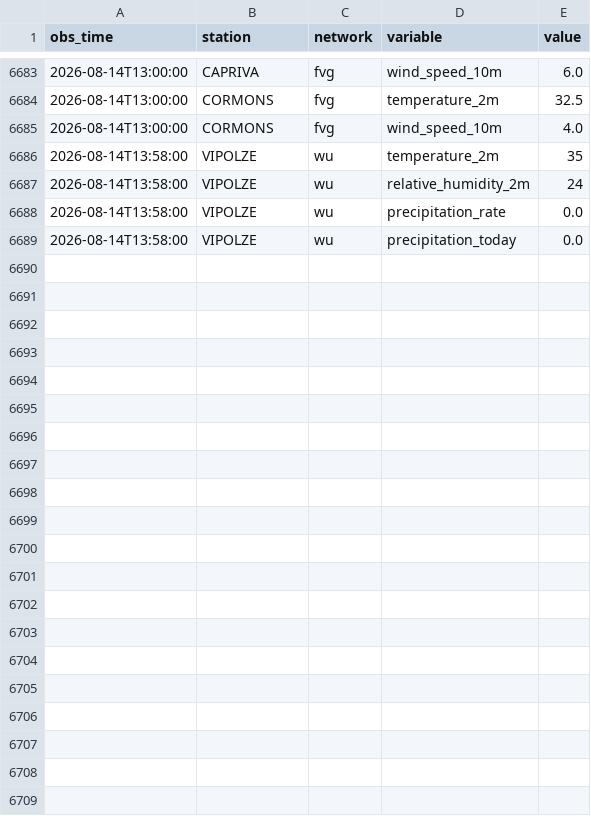
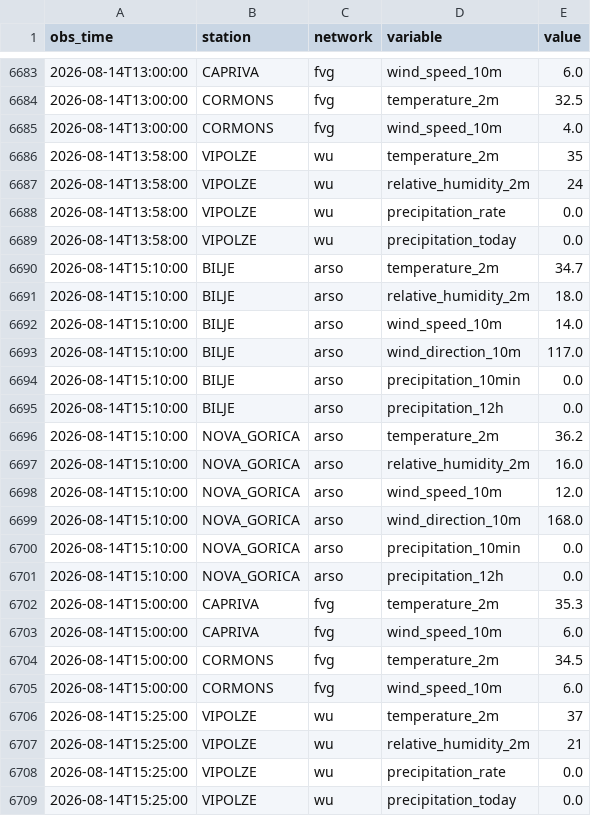
Before and after one commit to uros-simcic/weather-app, a CSV file: data/log_obs.csv, drawn as a sheet; only a part is shown, gaps mark what is left out; the diff names each change by its address in the sheet, - before the commit and + after, or states it on an @@ line.

```diff
--- a/data/log_obs.csv
+++ b/data/log_obs.csv
+row 6690: 2026-08-14T15:10:00 | BILJE | arso | temperature_2m | 34.7
+row 6691: 2026-08-14T15:10:00 | BILJE | arso | relative_humidity_2m | 18.0
+row 6692: 2026-08-14T15:10:00 | BILJE | arso | wind_speed_10m | 14.0
+row 6693: 2026-08-14T15:10:00 | BILJE | arso | wind_direction_10m | 117.0
+row 6694: 2026-08-14T15:10:00 | BILJE | arso | precipitation_10min | 0.0
+row 6695: 2026-08-14T15:10:00 | BILJE | arso | precipitation_12h | 0.0
+row 6696: 2026-08-14T15:10:00 | NOVA_GORICA | arso | temperature_2m | 36.2
+row 6697: 2026-08-14T15:10:00 | NOVA_GORICA | arso | relative_humidity_2m | 16.0
+row 6698: 2026-08-14T15:10:00 | NOVA_GORICA | arso | wind_speed_10m | 12.0
+row 6699: 2026-08-14T15:10:00 | NOVA_GORICA | arso | wind_direction_10m | 168.0
+row 6700: 2026-08-14T15:10:00 | NOVA_GORICA | arso | precipitation_10min | 0.0
+row 6701: 2026-08-14T15:10:00 | NOVA_GORICA | arso | precipitation_12h | 0.0
+row 6702: 2026-08-14T15:00:00 | CAPRIVA | fvg | temperature_2m | 35.3
+row 6703: 2026-08-14T15:00:00 | CAPRIVA | fvg | wind_speed_10m | 6.0
+row 6704: 2026-08-14T15:00:00 | CORMONS | fvg | temperature_2m | 34.5
+row 6705: 2026-08-14T15:00:00 | CORMONS | fvg | wind_speed_10m | 6.0
+row 6706: 2026-08-14T15:25:00 | VIPOLZE | wu | temperature_2m | 37
+row 6707: 2026-08-14T15:25:00 | VIPOLZE | wu | relative_humidity_2m | 21
+row 6708: 2026-08-14T15:25:00 | VIPOLZE | wu | precipitation_rate | 0.0
+row 6709: 2026-08-14T15:25:00 | VIPOLZE | wu | precipitation_today | 0.0
```
Also changed, not shown: 1 other file.
